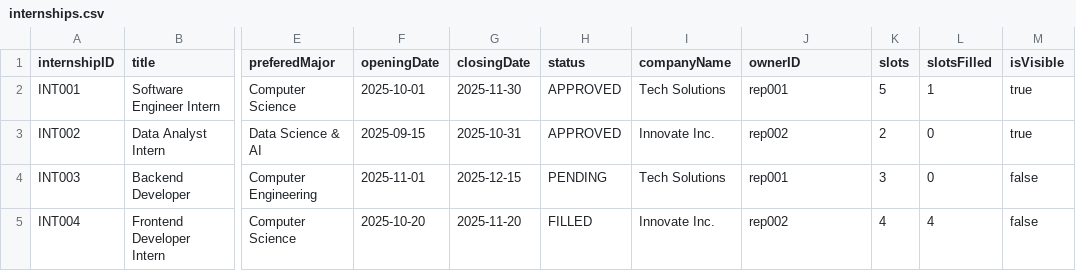
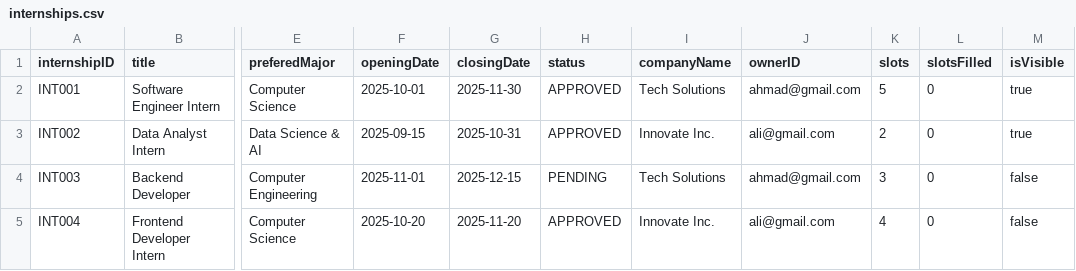
Before and after one commit to vqpahmad/SC2002-SCE4, a CSV file: internship-management-system/src/main/resources/internships.csv, drawn as a sheet; only a part is shown, gaps mark what is left out; the diff names each change by its address in the sheet, - before the commit and + after, or states it on an @@ line.

```diff
--- a/internship-management-system/src/main/resources/internships.csv
+++ b/internship-management-system/src/main/resources/internships.csv
-J2 (ownerID): rep001
+J2 (ownerID): ahmad@gmail.com
-L2 (slotsFilled): 1
+L2 (slotsFilled): 0
-J3 (ownerID): rep002
+J3 (ownerID): ali@gmail.com
-J4 (ownerID): rep001
+J4 (ownerID): ahmad@gmail.com
-H5 (status): FILLED
+H5 (status): APPROVED
-J5 (ownerID): rep002
+J5 (ownerID): ali@gmail.com
-L5 (slotsFilled): 4
+L5 (slotsFilled): 0
```
Also changed, not shown: internship-management-system/target/classes/staff.csv, internship-management-system/target/classes/students.csv, 29 other files.
